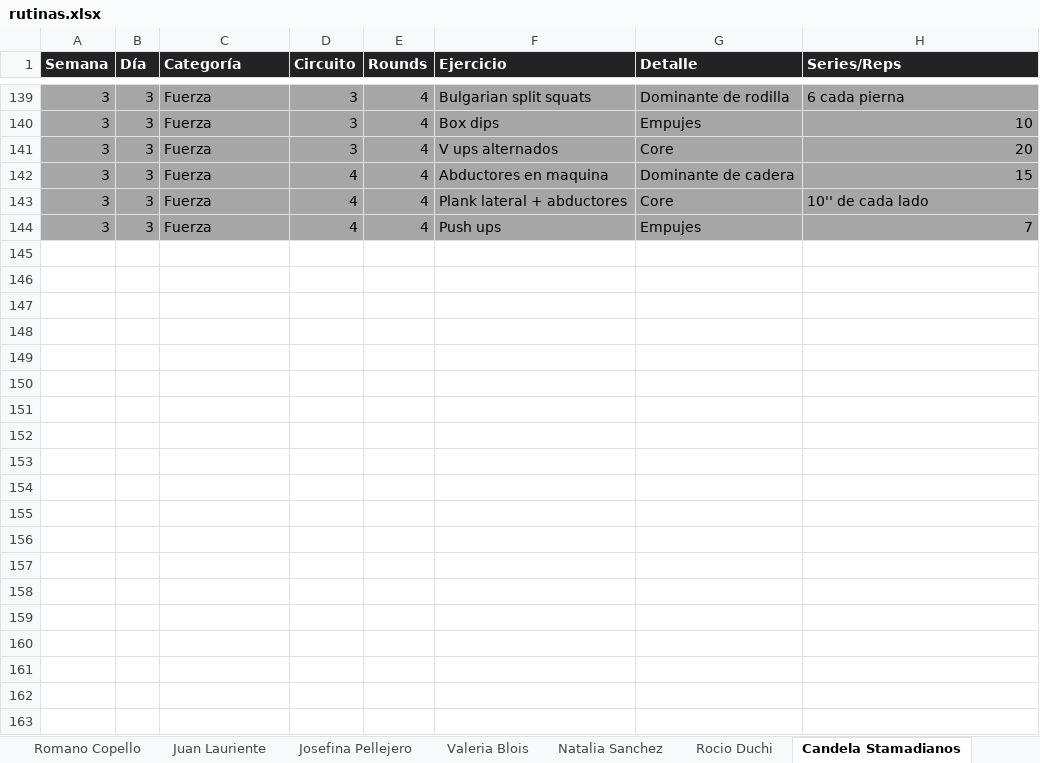
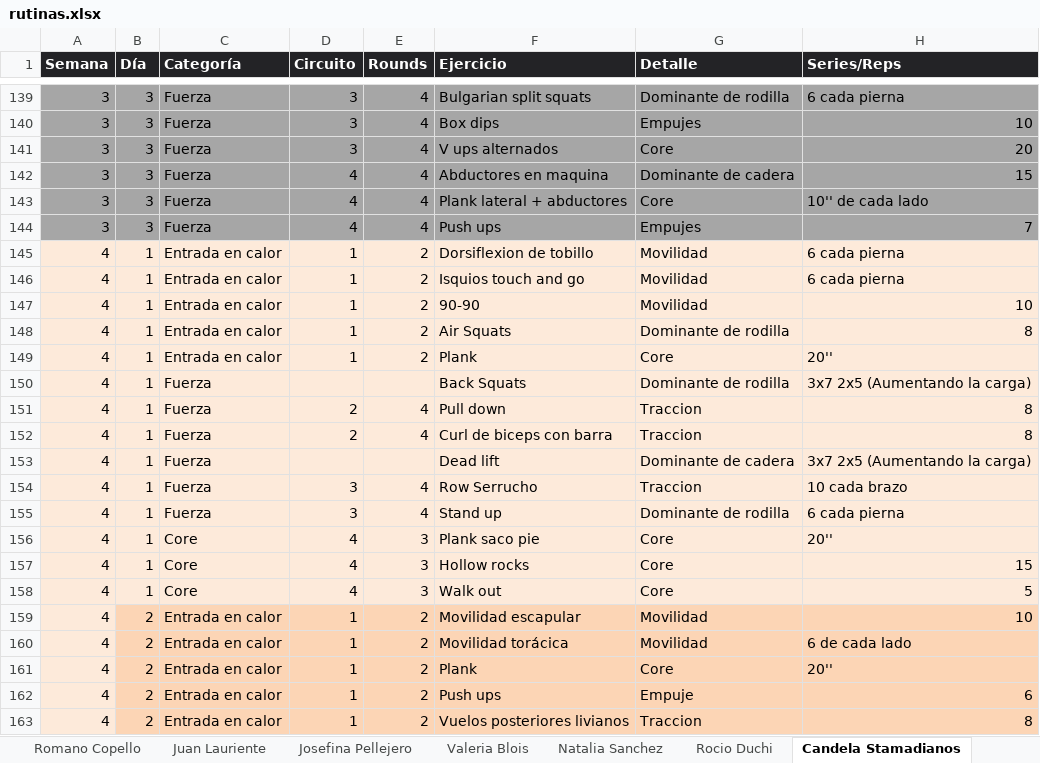
Before and after one commit to erictomanovich-web/profe.eric.app, an Excel workbook: pwa/rutinas.xlsx, sheet Candela Stamadianos, drawn as a sheet; only a part is shown, gaps mark what is left out; values as stored, in another font and other column widths than the file's, no borders; the diff covers the shown part only; the diff names each change by its address in the sheet, - before the commit and + after, or states it on an @@ line.

Commit message:
Add files via upload

```diff
--- a/pwa/rutinas.xlsx (sheet Candela Stamadianos)
+++ b/pwa/rutinas.xlsx (sheet Candela Stamadianos)
+row 145: 4 | 1 | Entrada en calor | 1 | 2 | Dorsiflexion de tobillo | Movilidad | 6 cada pierna
+row 146: 4 | 1 | Entrada en calor | 1 | 2 | Isquios touch and go | Movilidad | 6 cada pierna
+row 147: 4 | 1 | Entrada en calor | 1 | 2 | 90-90 | Movilidad | 10
+row 148: 4 | 1 | Entrada en calor | 1 | 2 | Air Squats | Dominante de rodilla | 8
+row 149: 4 | 1 | Entrada en calor | 1 | 2 | Plank | Core | 20''
+row 150: 4 | 1 | Fuerza |  |  | Back Squats | Dominante de rodilla | 3x7 2x5 (Aumentando la carga)
+row 151: 4 | 1 | Fuerza | 2 | 4 | Pull down | Traccion | 8
+row 152: 4 | 1 | Fuerza | 2 | 4 | Curl de biceps con barra | Traccion | 8
+row 153: 4 | 1 | Fuerza |  |  | Dead lift | Dominante de cadera | 3x7 2x5 (Aumentando la carga)
+row 154: 4 | 1 | Fuerza | 3 | 4 | Row Serrucho | Traccion | 10 cada brazo
+row 155: 4 | 1 | Fuerza | 3 | 4 | Stand up | Dominante de rodilla | 6 cada pierna
+row 156: 4 | 1 | Core | 4 | 3 | Plank saco pie | Core | 20''
+row 157: 4 | 1 | Core | 4 | 3 | Hollow rocks | Core | 15
+row 158: 4 | 1 | Core | 4 | 3 | Walk out | Core | 5
+row 159: 4 | 2 | Entrada en calor | 1 | 2 | Movilidad escapular | Movilidad | 10
+row 160: 4 | 2 | Entrada en calor | 1 | 2 | Movilidad torácica | Movilidad | 6 de cada lado
+row 161: 4 | 2 | Entrada en calor | 1 | 2 | Plank | Core | 20''
+row 162: 4 | 2 | Entrada en calor | 1 | 2 | Push ups | Empuje | 6
+row 163: 4 | 2 | Entrada en calor | 1 | 2 | Vuelos posteriores livianos | Traccion | 8
```
Also changed, not shown: 26 added rows elsewhere in this sheet, sheet Eric Tomanovich.
